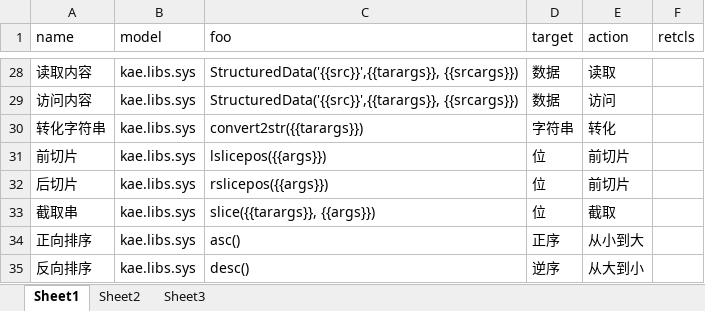
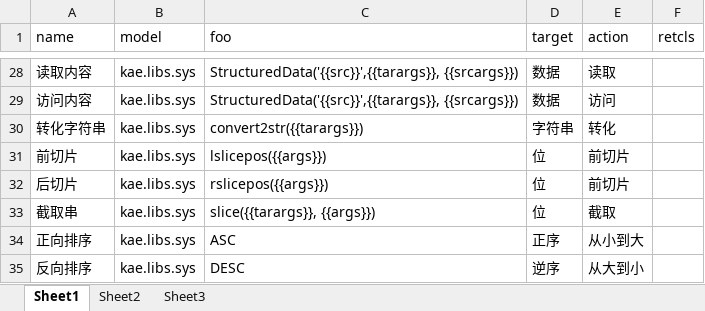
Before and after one commit to hotlinv/kaelang, an Excel workbook: 训练语料/基本意图.xlsx, sheet Sheet1, drawn as a sheet; only a part is shown, gaps mark what is left out; values as stored, in another font and other column widths than the file's, no borders; the diff names each change by its address in the sheet, - before the commit and + after, or states it on an @@ line.

```diff
--- a/训练语料/基本意图.xlsx (sheet Sheet1)
+++ b/训练语料/基本意图.xlsx (sheet Sheet1)
-C34 (foo): asc()
+C34 (foo): ASC
-C35 (foo): desc()
+C35 (foo): DESC
```
Also changed, not shown: 训练语料/表格意图.xlsx, 2 other files.
